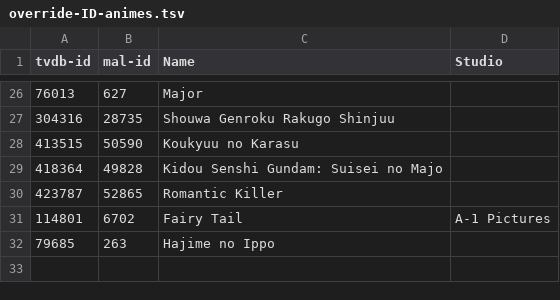
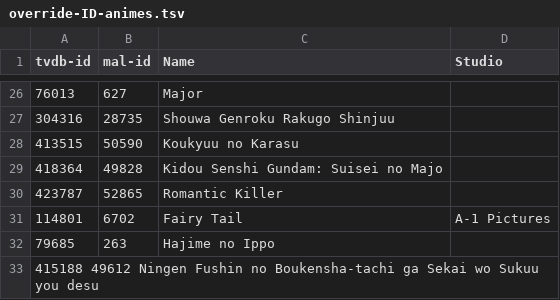
Before and after one commit to Arial-Z/Romaji-Renamer, a TSV file: override-ID-animes.tsv, drawn as a sheet; only a part is shown, gaps mark what is left out.

Commit message:
add Ningen Fushin to override

```diff
--- a/override-ID-animes.tsv
+++ b/override-ID-animes.tsv
@@ -32 +32,2 @@ tvdb-id	mal-id	Name	Studio
 79685	263	Hajime no Ippo	
+415188   49612  Ningen Fushin no Boukensha-tachi ga Sekai wo Sukuu you desu
```
